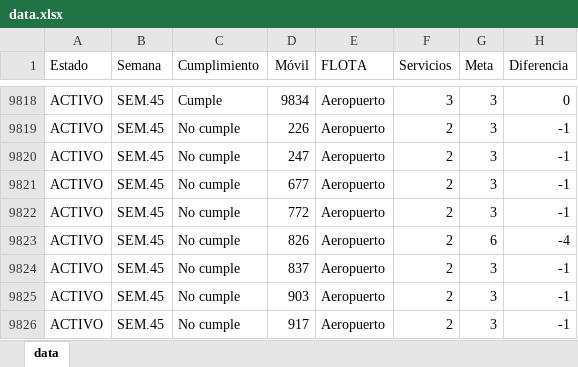
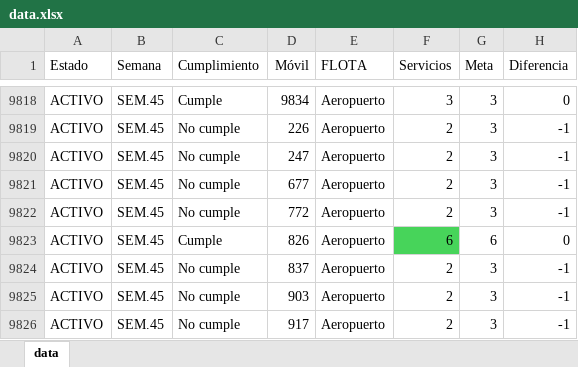
Before and after one commit to CarlosMoscol/directo, an Excel workbook: data.xlsx, sheet data, drawn as a sheet; only a part is shown, gaps mark what is left out; values as stored, in another font and other column widths than the file's, no borders; conditional formats not drawn; the diff names each change by its address in the sheet, - before the commit and + after, or states it on an @@ line.

Commit message:
Update data.xlsx

```diff
--- a/data.xlsx (sheet data)
+++ b/data.xlsx (sheet data)
-C9823 (Cumplimiento): No cumple
+C9823 (Cumplimiento): Cumple
-F9823 (Servicios): 2
+F9823 (Servicios): 6
-F9823 fill: none
+F9823 fill: #47D45A
-H9823 (Diferencia): -4
+H9823 (Diferencia): 0
```
